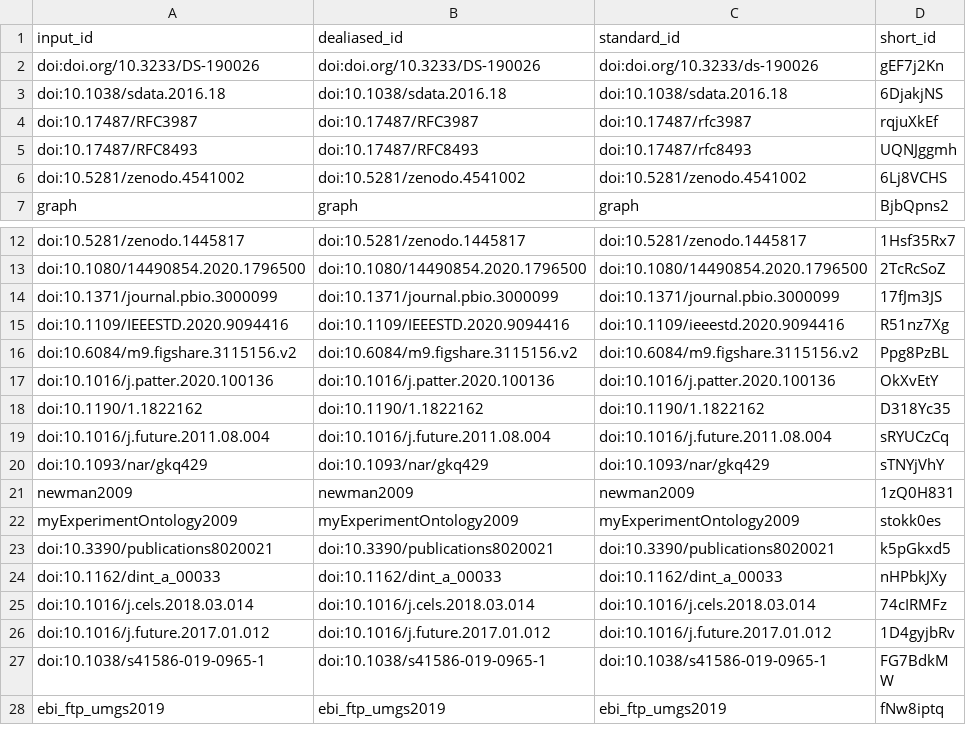
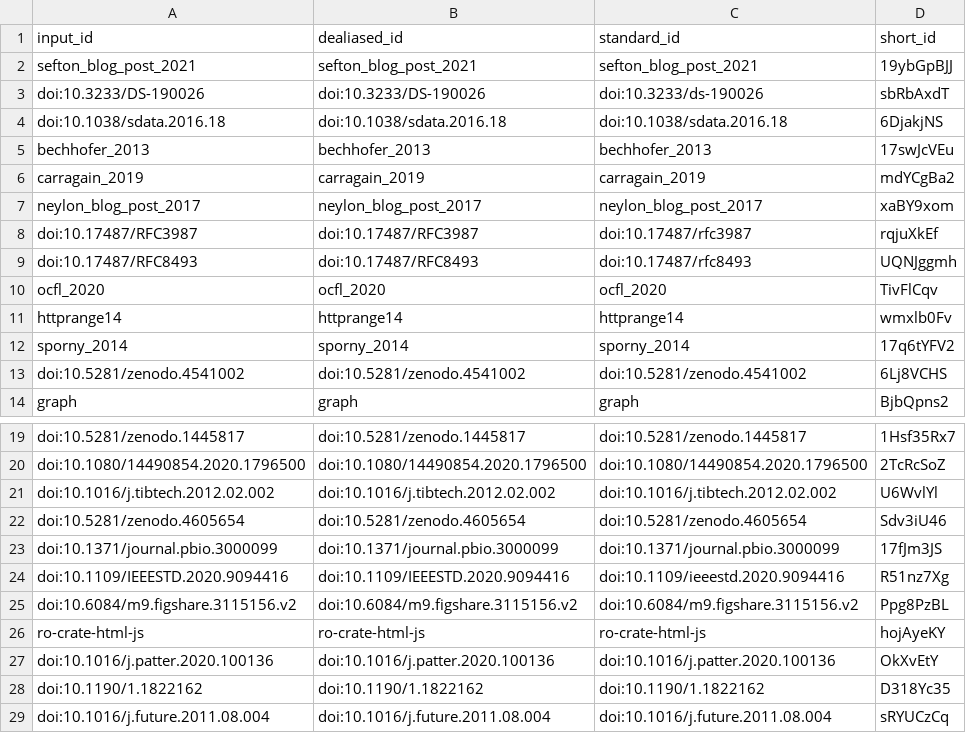
Before and after one commit to stain/ro-crate-paper, a TSV file: citations.tsv, drawn as a sheet; only a part is shown, gaps mark what is left out; the shorter side is filled out with more unchanged rows; removed rows and columns are numbered as before the commit, all else as after; the diff names each change by its address in the sheet, - before the commit and + after, or states it on an @@ line.

Commit message:
more citations [ci skip]
This build is based on
https://github.com/stain/ro-crate-paper/commit/7a52f000f8cd7c9ac8943c39be7fb3382afd5f73.

This commit was created by the following CI build and job:
https://github.com/stain/ro-crate-paper/commit/7a52f000f8cd7c9ac8943c39be7fb3382afd5f73/checks
https://github.com/stain/ro-crate-paper/runs/809969614

```diff
--- a/citations.tsv
+++ b/citations.tsv
-row 2: doi:doi.org/10.3233/DS-190026 | doi:doi.org/10.3233/DS-190026 | doi:doi.org/10.3233/ds-190026 | gEF7j2Kn
+row 2: sefton_blog_post_2021 | sefton_blog_post_2021 | sefton_blog_post_2021 | 19ybGpBJJ
+row 3: doi:10.3233/DS-190026 | doi:10.3233/DS-190026 | doi:10.3233/ds-190026 | sbRbAxdT
+row 5: bechhofer_2013 | bechhofer_2013 | bechhofer_2013 | 17swJcVEu
+row 6: carragain_2019 | carragain_2019 | carragain_2019 | mdYCgBa2
+row 7: neylon_blog_post_2017 | neylon_blog_post_2017 | neylon_blog_post_2017 | xaBY9xom
+row 10: ocfl_2020 | ocfl_2020 | ocfl_2020 | TivFlCqv
+row 11: httprange14 | httprange14 | httprange14 | wmxlb0Fv
+row 12: sporny_2014 | sporny_2014 | sporny_2014 | 17q6tYFV2
+row 21: doi:10.1016/j.tibtech.2012.02.002 | doi:10.1016/j.tibtech.2012.02.002 | doi:10.1016/j.tibtech.2012.02.002 | U6WvlYl
+row 22: doi:10.5281/zenodo.4605654 | doi:10.5281/zenodo.4605654 | doi:10.5281/zenodo.4605654 | Sdv3iU46
+row 26: ro-crate-html-js | ro-crate-html-js | ro-crate-html-js | hojAyeKY
```
Also changed, not shown: 7 other files.
